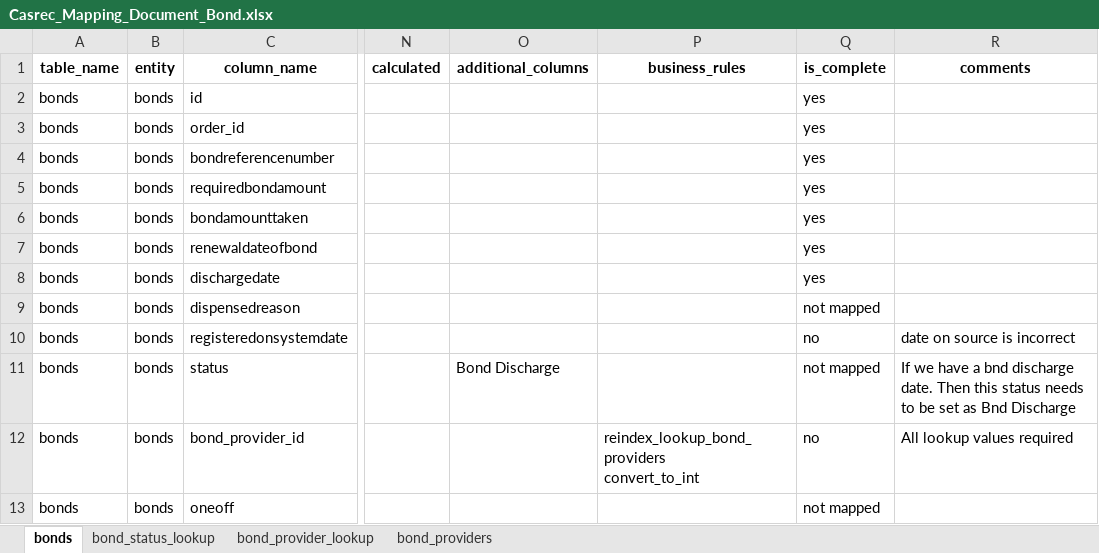
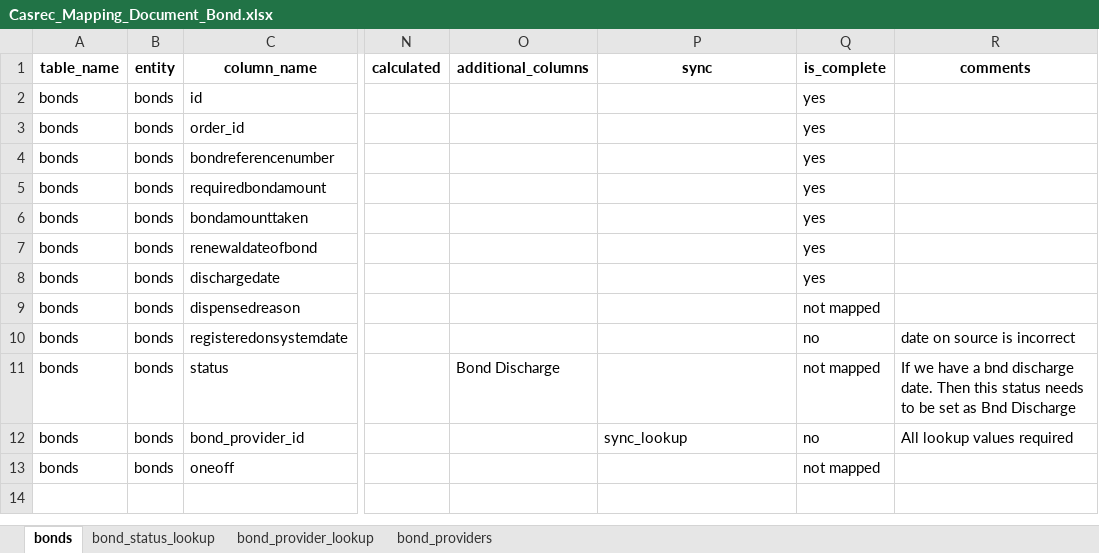
Before and after one commit to ministryofjustice/opg-data-casrec-migration-mappings, an Excel workbook: mapping_spreadsheet/Casrec_Mapping_Document_Bond.xlsx, sheet bonds, drawn as a sheet; only a part is shown, gaps mark what is left out; values as stored, in another font and other column widths than the file's, no borders; ↵ is a line break in a cell; the diff names each change by its address in the sheet, - before the commit and + after, or states it on an @@ line.

```diff
--- a/mapping_spreadsheet/Casrec_Mapping_Document_Bond.xlsx (sheet bonds)
+++ b/mapping_spreadsheet/Casrec_Mapping_Document_Bond.xlsx (sheet bonds)
-P1: business_rules
+P1: sync
-P12 (sync): reindex_lookup_bond_providers ↵ convert_to_int
+P12 (sync): sync_lookup
```
Also changed, not shown: 2 other files.
